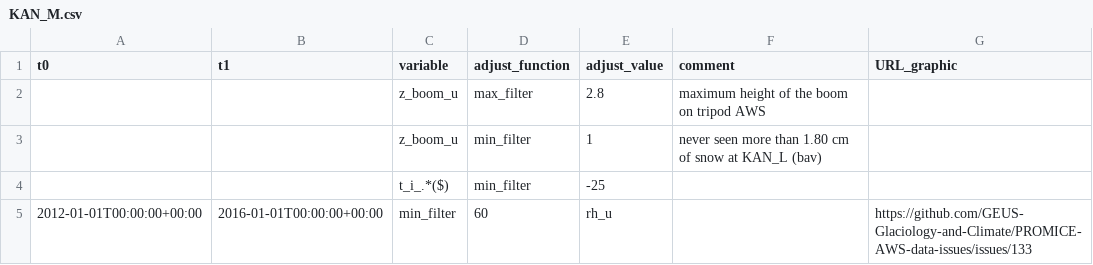
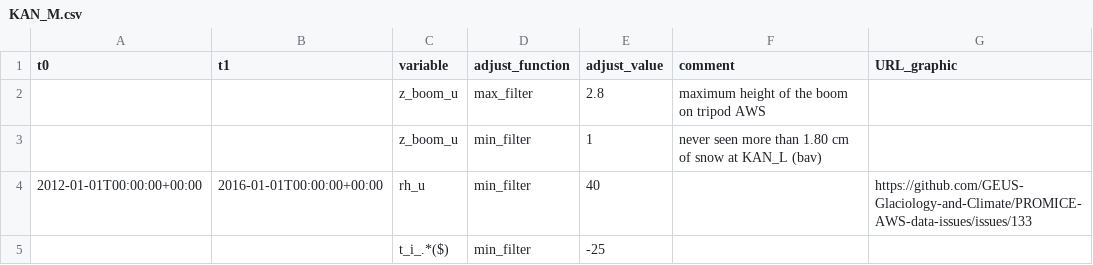
Before and after one commit to GEUS-Glaciology-and-Climate/PROMICE-AWS-data-issues, a CSV file: adjustments/KAN_M.csv, drawn as a sheet.

```diff
--- a/adjustments/KAN_M.csv
+++ b/adjustments/KAN_M.csv
@@ -3,3 +3,3 @@ t0,t1,variable,adjust_function,adjust_value,comment,URL_graphic
 ,,z_boom_u,min_filter,1, never seen more than 1.80 cm of snow at KAN_L (bav),
+2012-01-01T00:00:00+00:00,2016-01-01T00:00:00+00:00,rh_u,min_filter,40,,https://github.com/GEUS-Glaciology-and-Climate/PROMICE-AWS-data-issues/issues/133
 ,,t_i_.*($),min_filter,-25,,
-2012-01-01T00:00:00+00:00,2016-01-01T00:00:00+00:00,min_filter,60,rh_u,,https://github.com/GEUS-Glaciology-and-Climate/PROMICE-AWS-data-issues/issues/133
```
Also changed, not shown: flags/TAS_A.csv, 1 other file.
